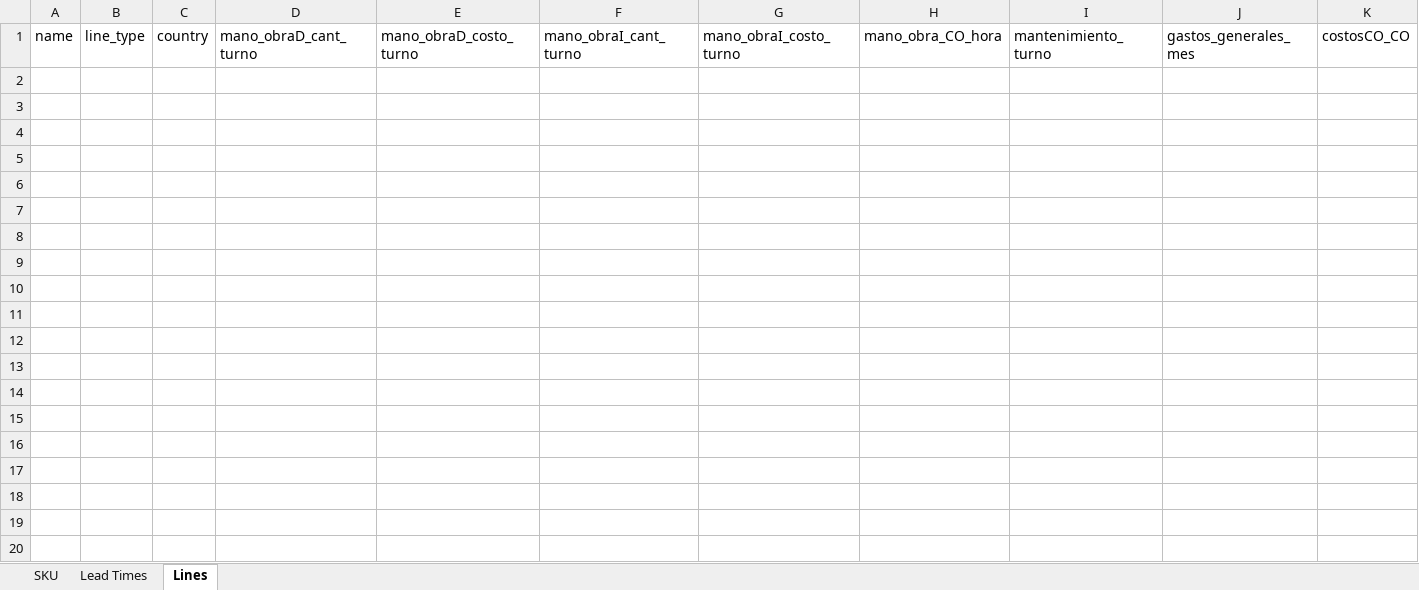
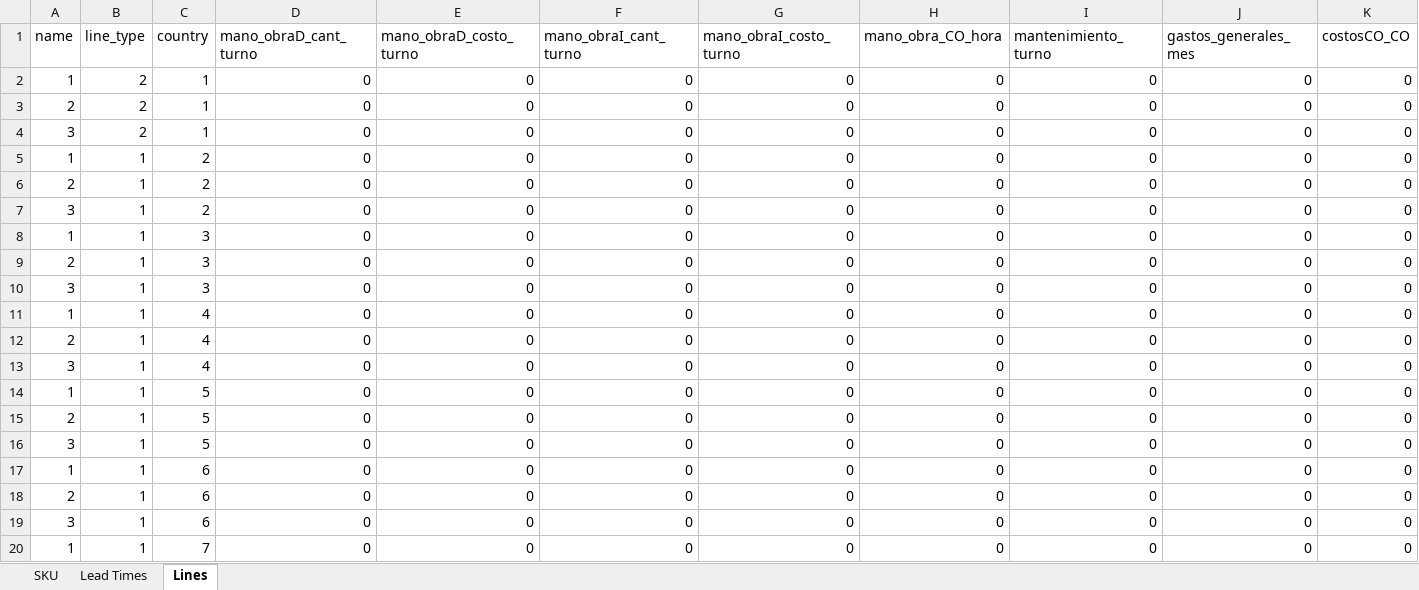
Before and after one commit to elisa-ite/CMPC-manufacturing, an Excel workbook: InputCMPC.xlsx, sheet Lines, drawn as a sheet; only a part is shown; values as stored, in another font and other column widths than the file's, no borders; rows hold the shown columns only; the diff covers the shown part only; the diff names each change by its address in the sheet, - before the commit and + after, or states it on an @@ line.

```diff
--- a/InputCMPC.xlsx (sheet Lines)
+++ b/InputCMPC.xlsx (sheet Lines)
+row 2: 1 | 2 | 1 | 0 | 0 | 0 | 0 | 0 | 0 | 0 | 0
+row 3: 2 | 2 | 1 | 0 | 0 | 0 | 0 | 0 | 0 | 0 | 0
+row 4: 3 | 2 | 1 | 0 | 0 | 0 | 0 | 0 | 0 | 0 | 0
+row 5: 1 | 1 | 2 | 0 | 0 | 0 | 0 | 0 | 0 | 0 | 0
+row 6: 2 | 1 | 2 | 0 | 0 | 0 | 0 | 0 | 0 | 0 | 0
+row 7: 3 | 1 | 2 | 0 | 0 | 0 | 0 | 0 | 0 | 0 | 0
+row 8: 1 | 1 | 3 | 0 | 0 | 0 | 0 | 0 | 0 | 0 | 0
+row 9: 2 | 1 | 3 | 0 | 0 | 0 | 0 | 0 | 0 | 0 | 0
+row 10: 3 | 1 | 3 | 0 | 0 | 0 | 0 | 0 | 0 | 0 | 0
+row 11: 1 | 1 | 4 | 0 | 0 | 0 | 0 | 0 | 0 | 0 | 0
+row 12: 2 | 1 | 4 | 0 | 0 | 0 | 0 | 0 | 0 | 0 | 0
+row 13: 3 | 1 | 4 | 0 | 0 | 0 | 0 | 0 | 0 | 0 | 0
+row 14: 1 | 1 | 5 | 0 | 0 | 0 | 0 | 0 | 0 | 0 | 0
+row 15: 2 | 1 | 5 | 0 | 0 | 0 | 0 | 0 | 0 | 0 | 0
+row 16: 3 | 1 | 5 | 0 | 0 | 0 | 0 | 0 | 0 | 0 | 0
+row 17: 1 | 1 | 6 | 0 | 0 | 0 | 0 | 0 | 0 | 0 | 0
+row 18: 2 | 1 | 6 | 0 | 0 | 0 | 0 | 0 | 0 | 0 | 0
+row 19: 3 | 1 | 6 | 0 | 0 | 0 | 0 | 0 | 0 | 0 | 0
+row 20: 1 | 1 | 7 | 0 | 0 | 0 | 0 | 0 | 0 | 0 | 0
```
Also changed, not shown: 5 added rows elsewhere in this sheet, sheet SKU, 1 other file.
